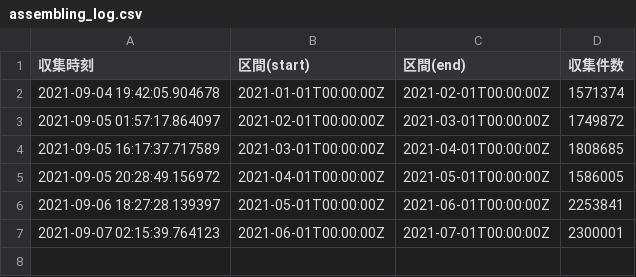
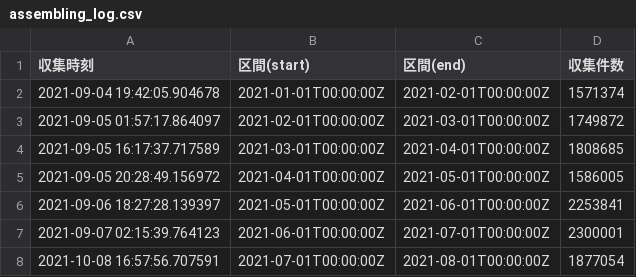
Before and after one commit to xxsolitto/t_s_c, a CSV file: tweet-of-btc/assembling_log.csv, drawn as a sheet.

```diff
--- a/tweet-of-btc/assembling_log.csv
+++ b/tweet-of-btc/assembling_log.csv
@@ -7 +7,2 @@
 2021-09-07 02:15:39.764123,2021-06-01T00:00:00Z,2021-07-01T00:00:00Z,2300001
+2021-10-08 16:57:56.707591,2021-07-01T00:00:00Z,2021-08-01T00:00:00Z,1877054
```
Also changed, not shown: 24 other files.
